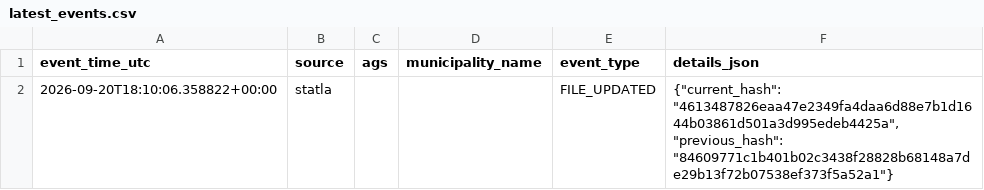
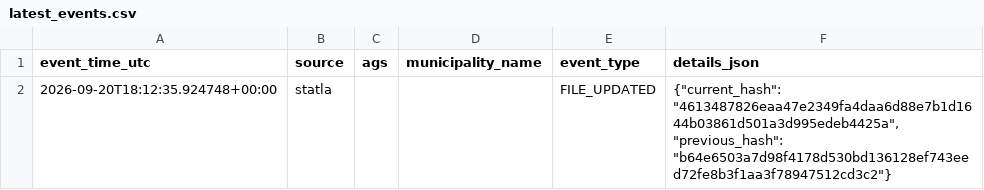
Before and after one commit to volzinnovation/wahl-monitor.de, a CSV file: data/2026-mv/reports/latest_events.csv, drawn as a sheet.

```diff
--- a/data/2026-mv/reports/latest_events.csv
+++ b/data/2026-mv/reports/latest_events.csv
@@ -1,2 +1,2 @@
 event_time_utc,source,ags,municipality_name,event_type,details_json
-2026-09-20T18:10:06.358822+00:00,statla,,,FILE_UPDATED,"{""current_hash"": ""4613487826eaa47e2349fa4daa6d88e7b1d1644b03861d501a3d995edeb4425a"", ""previous_hash"": ""84609771c1b401b02c3438f28828b68148a7de29b13f72b07538ef373f5a52a1""}"
+2026-09-20T18:12:35.924748+00:00,statla,,,FILE_UPDATED,"{""current_hash"": ""4613487826eaa47e2349fa4daa6d88e7b1d1644b03861d501a3d995edeb4425a"", ""previous_hash"": ""b64e6503a7d98f4178d530bd136128ef743eed72fe8b3f1aa3f78947512cd3c2""}"
```
Also changed, not shown: data/2026-be/latest/official-results-source.csv, data/2026-be/latest/statla_party_results.csv, 7 other files.
